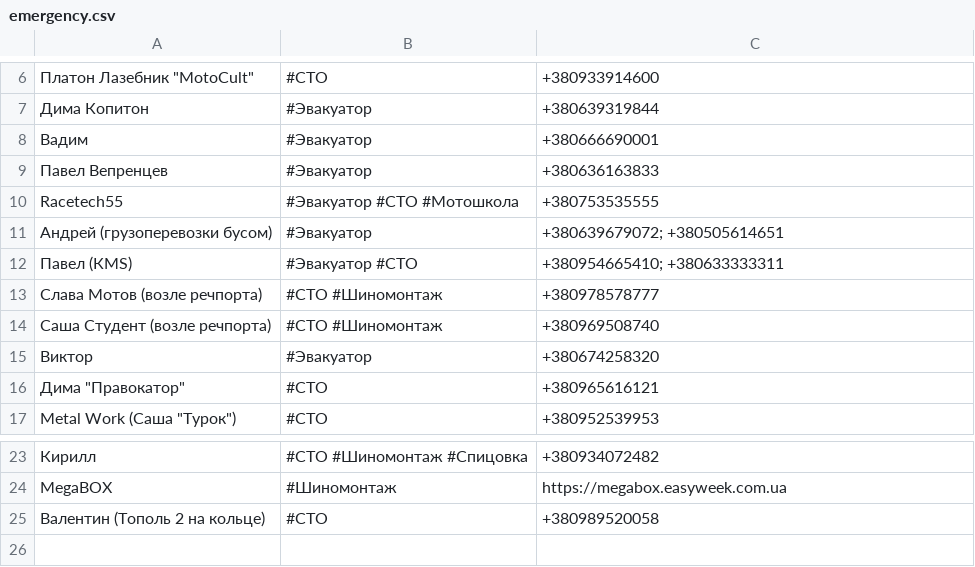
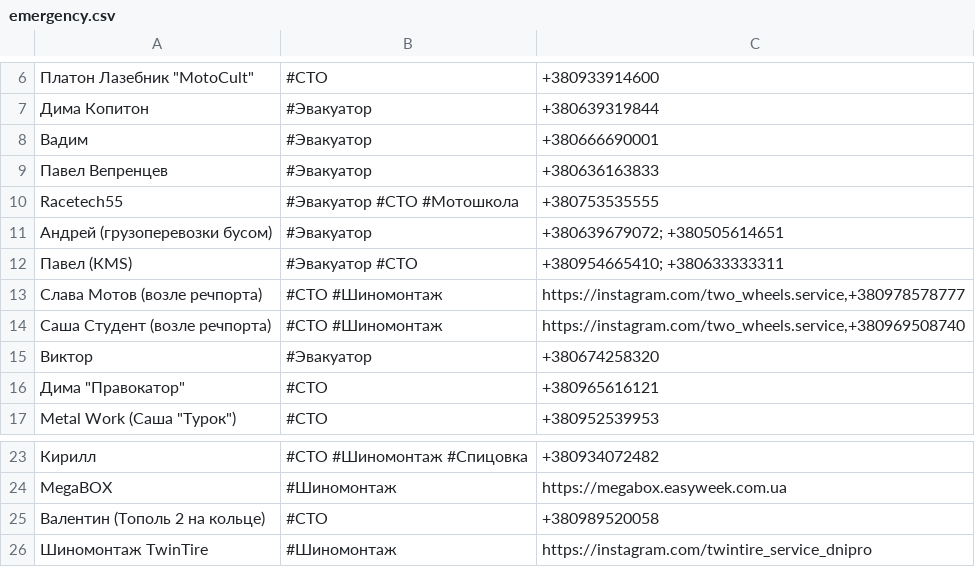
Before and after one commit to motocycling/motocycling.github.io, a CSV file: data/emergency.csv, drawn as a sheet; only a part is shown, gaps mark what is left out.

Commit message:
update data

```diff
--- a/data/emergency.csv
+++ b/data/emergency.csv
@@ -12,4 +12,4 @@ Racetech55,#Эвакуатор #СТО #Мотошкола,+380753535555
 Павел (КМЅ),#Эвакуатор #СТО,+380954665410; +380633333311
-Слава Мотов (возле речпорта),#СТО #Шиномонтаж,+380978578777
-Саша Cтудент (возле речпорта),#СТО #Шиномонтаж,+380969508740
+Слава Мотов (возле речпорта),#СТО #Шиномонтаж,"https://instagram.com/two_wheels.service,+380978578777"
+Саша Cтудент (возле речпорта),#СТО #Шиномонтаж,"https://instagram.com/two_wheels.service,+380969508740"
 Виктор ,#Эвакуатор,+380674258320
@@ -25 +25,2 @@ MegaBOX,#Шиномонтаж,https://megabox.easyweek.com.ua
 Валентин (Тополь 2 на кольце),#СТО,+380989520058
+Шиномонтаж TwinTire,#Шиномонтаж,"https://instagram.com/twintire_service_dnipro"
```
